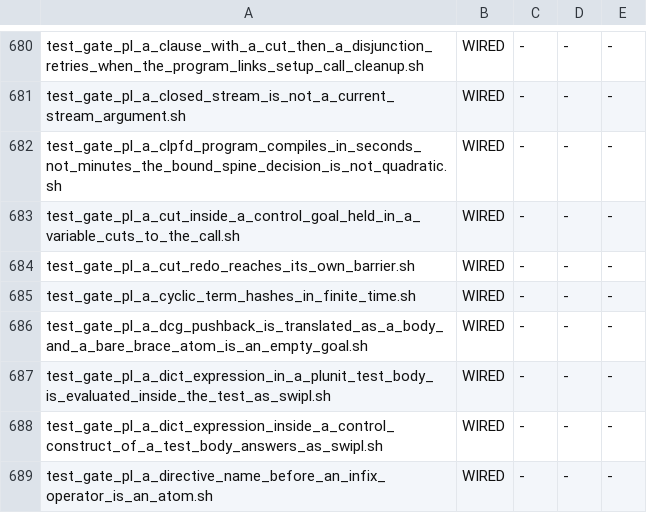
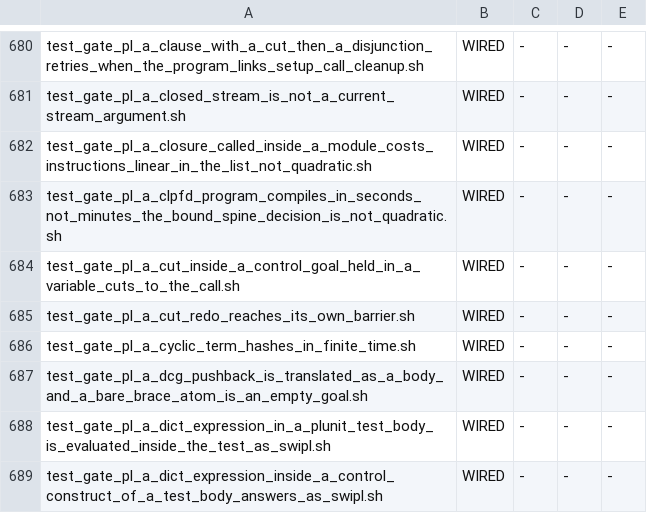
Before and after one commit to snobol4ever/harness, a TSV file: scripts/gate_wiring.tsv, drawn as a sheet; only a part is shown, gaps mark what is left out; the shorter side is filled out with more unchanged rows.

Commit message:
test_gate_pl_a_closure_called_inside_a_module_costs_instructions_linear_in_the_list_not_quadratic.sh: the instruction-count witness of the module closure road (callgrind over a mode-4 program: under four times the plain program, linear in the list); both readings FAIL on d748bc145's tree (hq_zetas); wired in the Makefile and gate_wiring.tsv

```diff
--- a/scripts/gate_wiring.tsv
+++ b/scripts/gate_wiring.tsv
@@ -681,2 +681,3 @@ test_gate_pl_a_clause_with_a_cut_then_a_disjunction_retries_when_the_program_lin
 test_gate_pl_a_closed_stream_is_not_a_current_stream_argument.sh	WIRED	-	-	-
+test_gate_pl_a_closure_called_inside_a_module_costs_instructions_linear_in_the_list_not_quadratic.sh	WIRED	-	-	-
 test_gate_pl_a_clpfd_program_compiles_in_seconds_not_minutes_the_bound_spine_decision_is_not_quadratic.sh	WIRED	-	-	-
```
Also changed, not shown: 1 other file.
